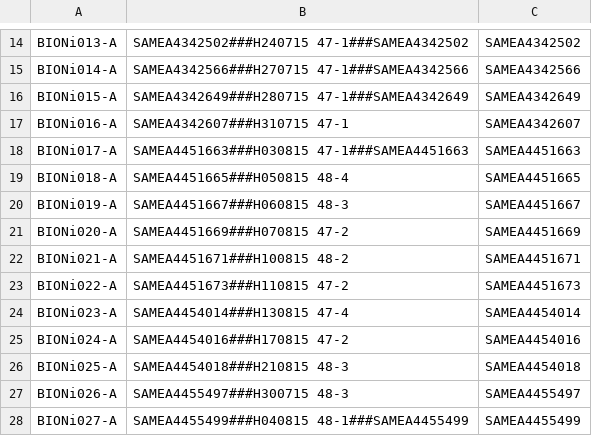
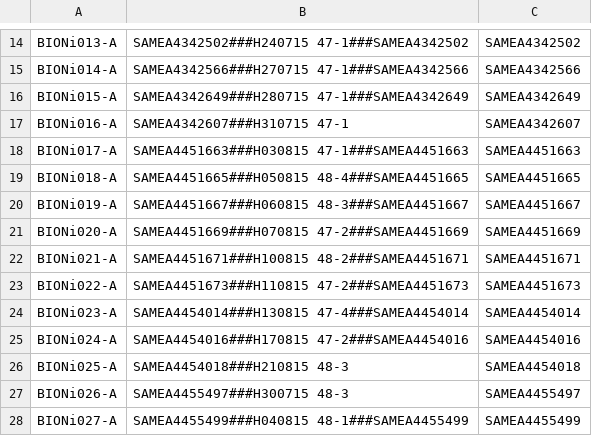
Before and after one commit to EMBL-EBI-GCA/literature_mining_ids, a TSV file: ebisc.tsv, drawn as a sheet; only a part is shown, gaps mark what is left out.

```diff
--- a/ebisc.tsv
+++ b/ebisc.tsv
@@ -18,9 +18,9 @@ BIONi016-A	SAMEA4342607###H310715 47-1	SAMEA4342607
 BIONi017-A	SAMEA4451663###H030815 47-1###SAMEA4451663	SAMEA4451663
-BIONi018-A	SAMEA4451665###H050815 48-4	SAMEA4451665
-BIONi019-A	SAMEA4451667###H060815 48-3	SAMEA4451667
-BIONi020-A	SAMEA4451669###H070815 47-2	SAMEA4451669
-BIONi021-A	SAMEA4451671###H100815 48-2	SAMEA4451671
-BIONi022-A	SAMEA4451673###H110815 47-2	SAMEA4451673
-BIONi023-A	SAMEA4454014###H130815 47-4	SAMEA4454014
-BIONi024-A	SAMEA4454016###H170815 47-2	SAMEA4454016
+BIONi018-A	SAMEA4451665###H050815 48-4###SAMEA4451665	SAMEA4451665
+BIONi019-A	SAMEA4451667###H060815 48-3###SAMEA4451667	SAMEA4451667
+BIONi020-A	SAMEA4451669###H070815 47-2###SAMEA4451669	SAMEA4451669
+BIONi021-A	SAMEA4451671###H100815 48-2###SAMEA4451671	SAMEA4451671
+BIONi022-A	SAMEA4451673###H110815 47-2###SAMEA4451673	SAMEA4451673
+BIONi023-A	SAMEA4454014###H130815 47-4###SAMEA4454014	SAMEA4454014
+BIONi024-A	SAMEA4454016###H170815 47-2###SAMEA4454016	SAMEA4454016
 BIONi025-A	SAMEA4454018###H210815 48-3	SAMEA4454018
```
Also changed, not shown: hipsci.tsv.
